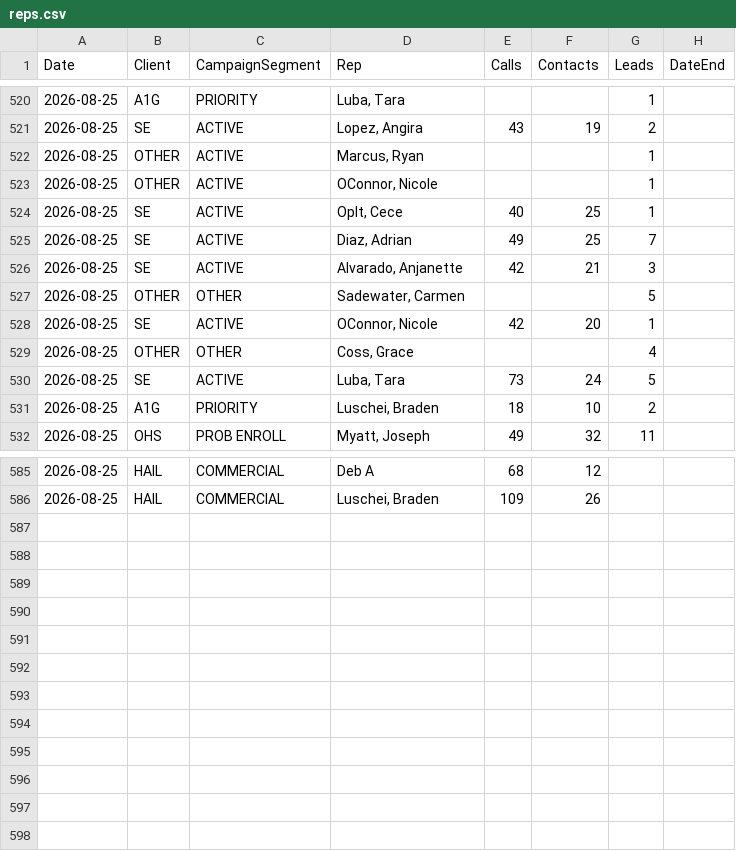
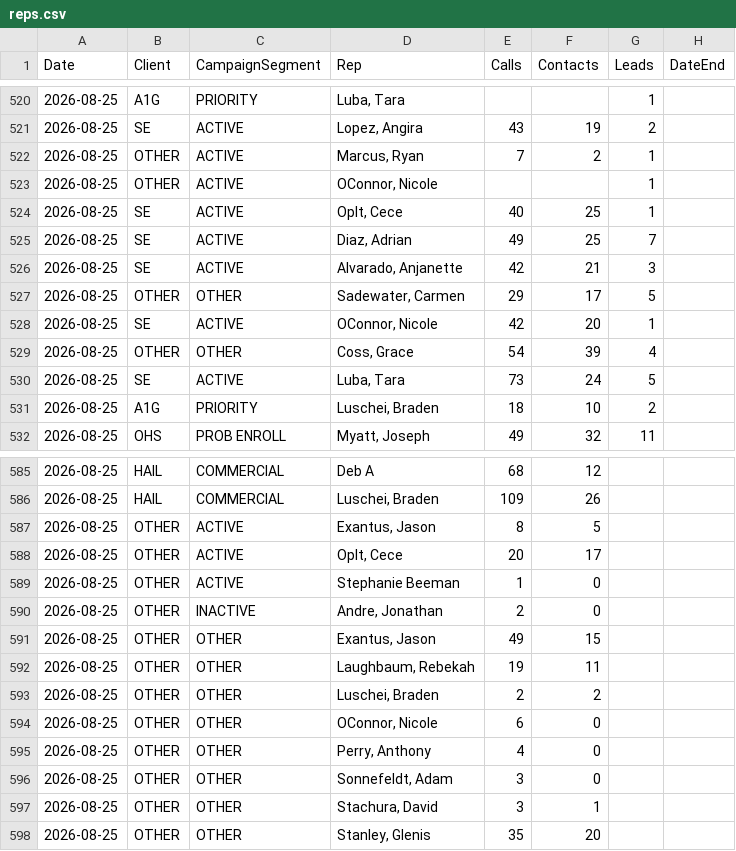
Before and after one commit to elite-call/priority-clients-dash, a CSV file: data/reps.csv, drawn as a sheet; only a part is shown, gaps mark what is left out; the diff covers the shown part only.

Commit message:
reps calls+contacts — 2026-08-25

```diff
--- a/data/reps.csv
+++ b/data/reps.csv
@@ -521,3 +521,3 @@ Date,Client,CampaignSegment,Rep,Calls,Contacts,Leads,DateEnd
 2026-08-25,SE,ACTIVE,"Lopez, Angira",43,19,2,
-2026-08-25,OTHER,ACTIVE,"Marcus, Ryan",,,1,
+2026-08-25,OTHER,ACTIVE,"Marcus, Ryan",7,2,1,
 2026-08-25,OTHER,ACTIVE,"OConnor, Nicole",,,1,
@@ -526,5 +526,5 @@ Date,Client,CampaignSegment,Rep,Calls,Contacts,Leads,DateEnd
 2026-08-25,SE,ACTIVE,"Alvarado, Anjanette",42,21,3,
-2026-08-25,OTHER,OTHER,"Sadewater, Carmen",,,5,
+2026-08-25,OTHER,OTHER,"Sadewater, Carmen",29,17,5,
 2026-08-25,SE,ACTIVE,"OConnor, Nicole",42,20,1,
-2026-08-25,OTHER,OTHER,"Coss, Grace",,,4,
+2026-08-25,OTHER,OTHER,"Coss, Grace",54,39,4,
 2026-08-25,SE,ACTIVE,"Luba, Tara",73,24,5,
@@ -586 +586,13 @@ Date,Client,CampaignSegment,Rep,Calls,Contacts,Leads,DateEnd
 2026-08-25,HAIL,COMMERCIAL,"Luschei, Braden",109,26,,
+2026-08-25,OTHER,ACTIVE,"Exantus, Jason",8,5,,
+2026-08-25,OTHER,ACTIVE,"Oplt, Cece",20,17,,
+2026-08-25,OTHER,ACTIVE,Stephanie Beeman,1,0,,
+2026-08-25,OTHER,INACTIVE,"Andre, Jonathan",2,0,,
+2026-08-25,OTHER,OTHER,"Exantus, Jason",49,15,,
+2026-08-25,OTHER,OTHER,"Laughbaum, Rebekah",19,11,,
+2026-08-25,OTHER,OTHER,"Luschei, Braden",2,2,,
+2026-08-25,OTHER,OTHER,"OConnor, Nicole",6,0,,
+2026-08-25,OTHER,OTHER,"Perry, Anthony",4,0,,
+2026-08-25,OTHER,OTHER,"Sonnefeldt, Adam",3,0,,
+2026-08-25,OTHER,OTHER,"Stachura, David",3,1,,
+2026-08-25,OTHER,OTHER,"Stanley, Glenis",35,20,,
```
Also changed, not shown: 24 edited cells elsewhere in this file.
